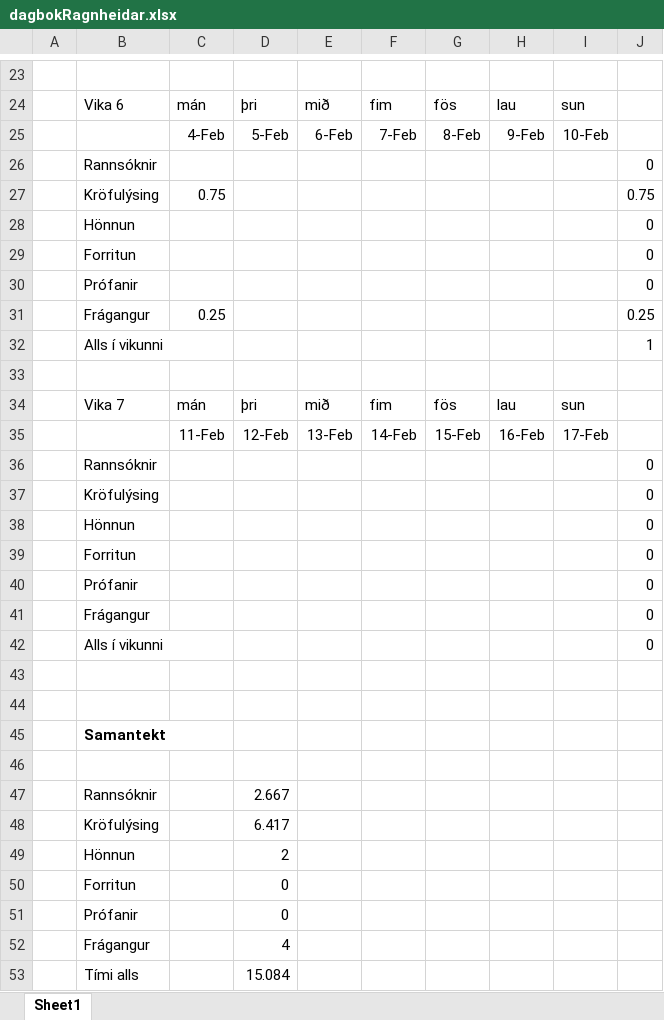
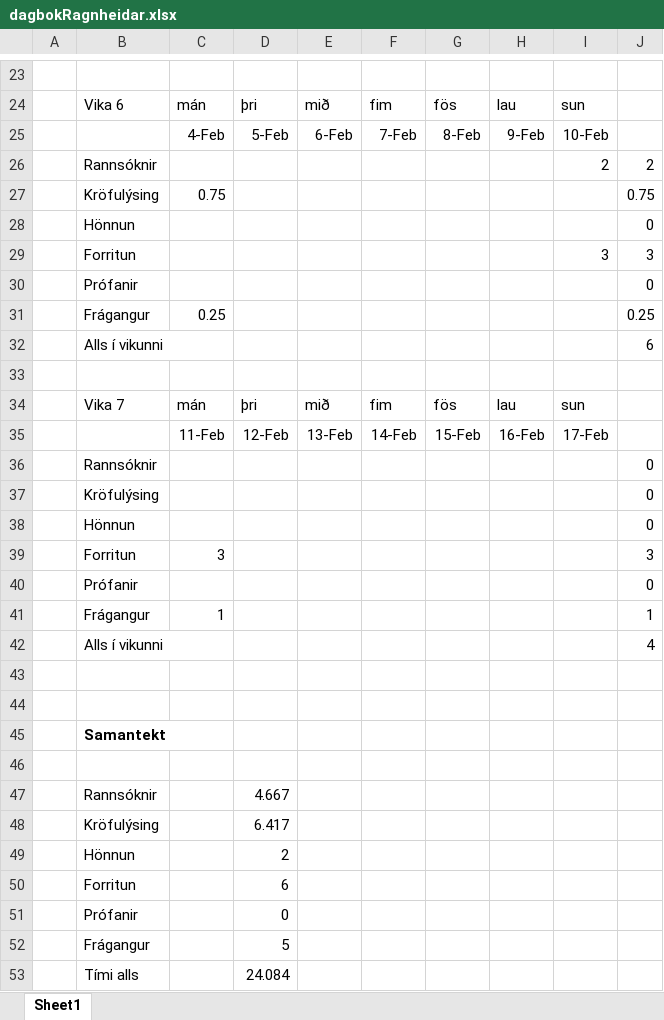
Before and after one commit to Tritlo/BangsimonStocks, an Excel workbook: dagbokRagnheidar.xlsx, sheet Sheet1, drawn as a sheet; only a part is shown, gaps mark what is left out; values as stored, in another font and other column widths than the file's, no borders; removed rows and columns are numbered as before the commit, all else as after; the diff names each change by its address in the sheet, - before the commit and + after, or states it on an @@ line.

```diff
--- a/dagbokRagnheidar.xlsx (sheet Sheet1)
+++ b/dagbokRagnheidar.xlsx (sheet Sheet1)
-row 26:  | Rannsóknir |  |  |  |  |  |  |  | 0
+row 26:  | Rannsóknir |  |  |  |  |  |  | 2 | 2
-row 29:  | Forritun |  |  |  |  |  |  |  | 0
+row 29:  | Forritun |  |  |  |  |  |  | 3 | 3
-J32: 1
+J32: 6
-row 39:  | Forritun |  |  |  |  |  |  |  | 0
+row 39:  | Forritun | 3 |  |  |  |  |  |  | 3
-row 41:  | Frágangur |  |  |  |  |  |  |  | 0
-row 42:  | Alls í vikunni |  |  |  |  |  |  |  | 0
+row 41:  | Frágangur | 1 |  |  |  |  |  |  | 1
+row 42:  | Alls í vikunni |  |  |  |  |  |  |  | 4
-D47: 2.667
+D47: 4.667
-D50: 0
+D50: 6
-D52: 4
+D52: 5
-D53: 15.084
+D53: 24.084
```
Also changed, not shown: abatinn/itrun1/stada.xlsx.
